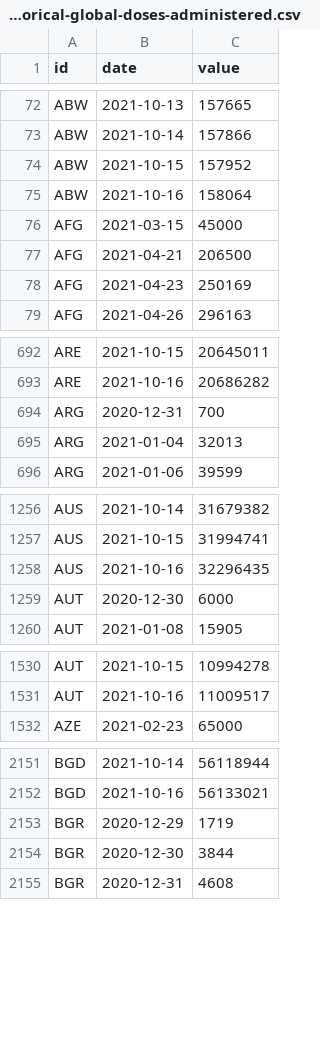
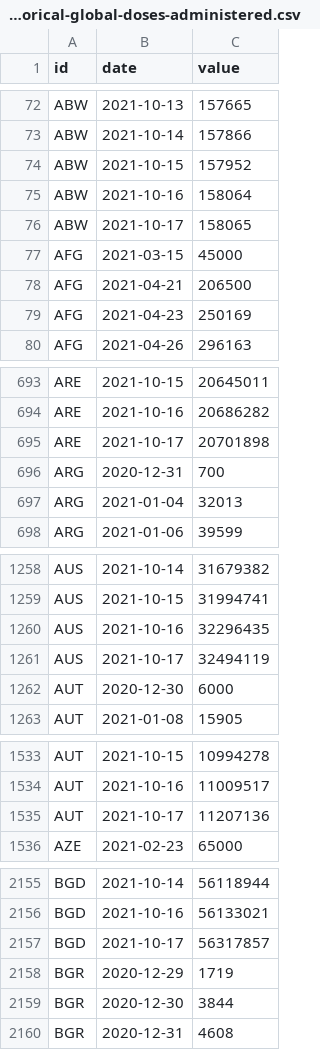
Before and after one commit to BloombergGraphics/covid-vaccine-tracker-data, a CSV file: data/historical-global-doses-administered.csv, drawn as a sheet; only a part is shown, gaps mark what is left out; the diff covers the shown part only; the diff names each change by its address in the sheet, - before the commit and + after, or states it on an @@ line.

Commit message:
update data

```diff
--- a/data/historical-global-doses-administered.csv
+++ b/data/historical-global-doses-administered.csv
+row 76: ABW | 2021-10-17 | 158065
+row 695: ARE | 2021-10-17 | 20701898
+row 1261: AUS | 2021-10-17 | 32494119
+row 1535: AUT | 2021-10-17 | 11207136
+row 2157: BGD | 2021-10-17 | 56317857
```
Also changed, not shown: 59 added rows elsewhere in this file, data/current-global.csv, data/current-usa.csv, 2 other files.
